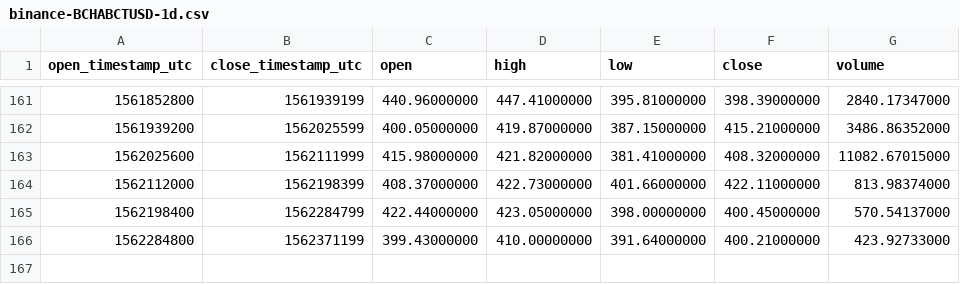
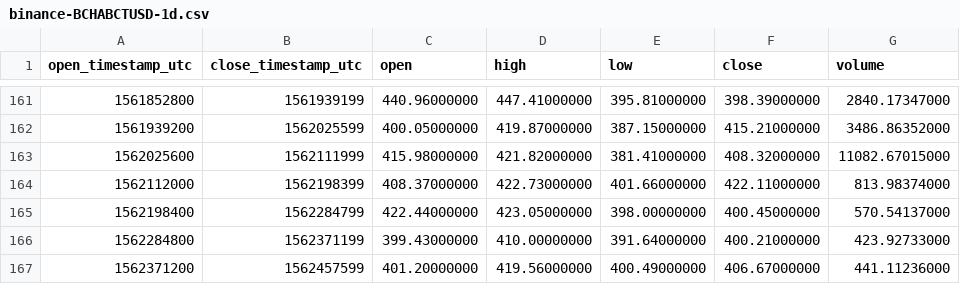
Before and after one commit to cryptobigbro/binance-BCHABCTUSD, a CSV file: binance-BCHABCTUSD-1d.csv, drawn as a sheet; only a part is shown, gaps mark what is left out; the diff names each change by its address in the sheet, - before the commit and + after, or states it on an @@ line.

```diff
--- a/binance-BCHABCTUSD-1d.csv
+++ b/binance-BCHABCTUSD-1d.csv
+row 167: 1562371200 | 1562457599 | 401.20000000 | 419.56000000 | 400.49000000 | 406.67000000 | 441.11236000
```
Also changed, not shown: binance-BCHABCTUSD-1h.csv.
